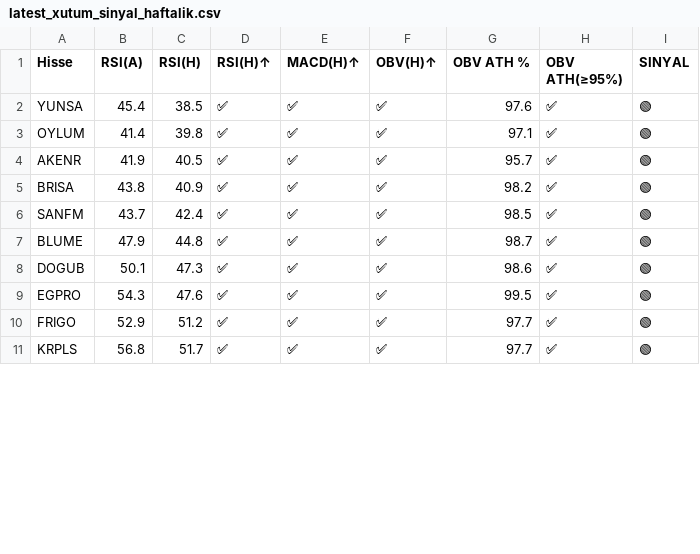
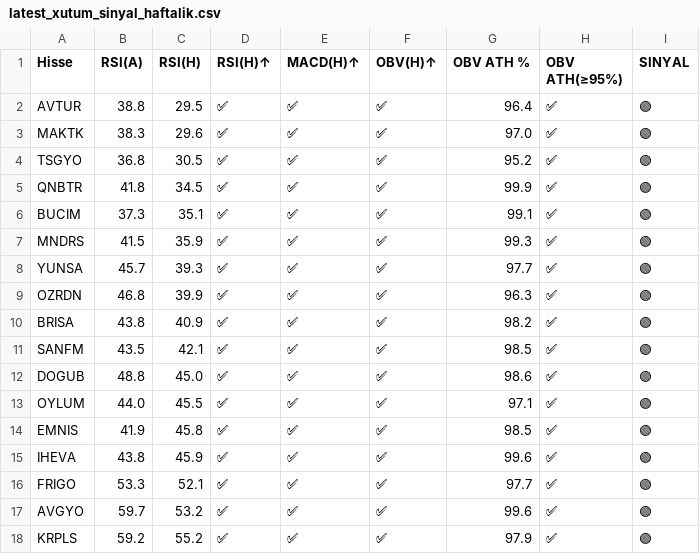
Before and after one commit to deryaozyuvali/Bist-tarama-otomasyon, a CSV file: results/gunluk/latest_xutum_sinyal_haftalik.csv, drawn as a sheet; only a part is shown; the diff covers the shown part only.

```diff
--- a/results/gunluk/latest_xutum_sinyal_haftalik.csv
+++ b/results/gunluk/latest_xutum_sinyal_haftalik.csv
@@ -1,11 +1,18 @@
 Hisse,RSI(A),RSI(H),RSI(H)↑,MACD(H)↑,OBV(H)↑,OBV ATH %,OBV ATH(≥95%),SINYAL
-YUNSA,45.4,38.5,✅,✅,✅,97.6,✅,🟢
-OYLUM,41.4,39.8,✅,✅,✅,97.1,✅,🟢
-AKENR,41.9,40.5,✅,✅,✅,95.7,✅,🟢
+AVTUR,38.8,29.5,✅,✅,✅,96.4,✅,🟢
+MAKTK,38.3,29.6,✅,✅,✅,97.0,✅,🟢
+TSGYO,36.8,30.5,✅,✅,✅,95.2,✅,🟢
+QNBTR,41.8,34.5,✅,✅,✅,99.9,✅,🟢
+BUCIM,37.3,35.1,✅,✅,✅,99.1,✅,🟢
+MNDRS,41.5,35.9,✅,✅,✅,99.3,✅,🟢
+YUNSA,45.7,39.3,✅,✅,✅,97.7,✅,🟢
+OZRDN,46.8,39.9,✅,✅,✅,96.3,✅,🟢
 BRISA,43.8,40.9,✅,✅,✅,98.2,✅,🟢
-SANFM,43.7,42.4,✅,✅,✅,98.5,✅,🟢
-BLUME,47.9,44.8,✅,✅,✅,98.7,✅,🟢
-DOGUB,50.1,47.3,✅,✅,✅,98.6,✅,🟢
-EGPRO,54.3,47.6,✅,✅,✅,99.5,✅,🟢
-FRIGO,52.9,51.2,✅,✅,✅,97.7,✅,🟢
-KRPLS,56.8,51.7,✅,✅,✅,97.7,✅,🟢
+SANFM,43.5,42.1,✅,✅,✅,98.5,✅,🟢
+DOGUB,48.8,45.0,✅,✅,✅,98.6,✅,🟢
+OYLUM,44.0,45.5,✅,✅,✅,97.1,✅,🟢
+EMNIS,41.9,45.8,✅,✅,✅,98.5,✅,🟢
+IHEVA,43.8,45.9,✅,✅,✅,99.6,✅,🟢
+FRIGO,53.3,52.1,✅,✅,✅,97.7,✅,🟢
+AVGYO,59.7,53.2,✅,✅,✅,99.6,✅,🟢
+KRPLS,59.2,55.2,✅,✅,✅,97.9,✅,🟢
```
Also changed, not shown: 2 added rows, 1 removed row and 6 edited cells elsewhere in this file, results/gunluk/latest_xutum_tarama.csv, results/gunluk/latest_xutum_tarama_haftalik.csv, 6 other files.
